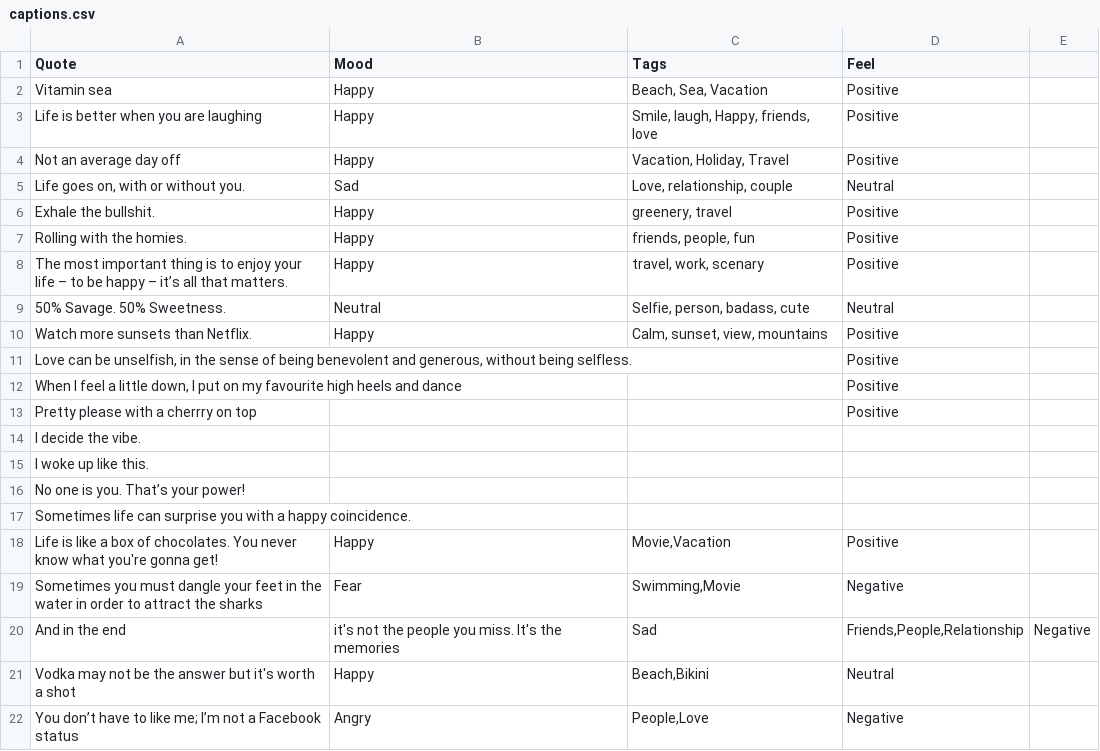
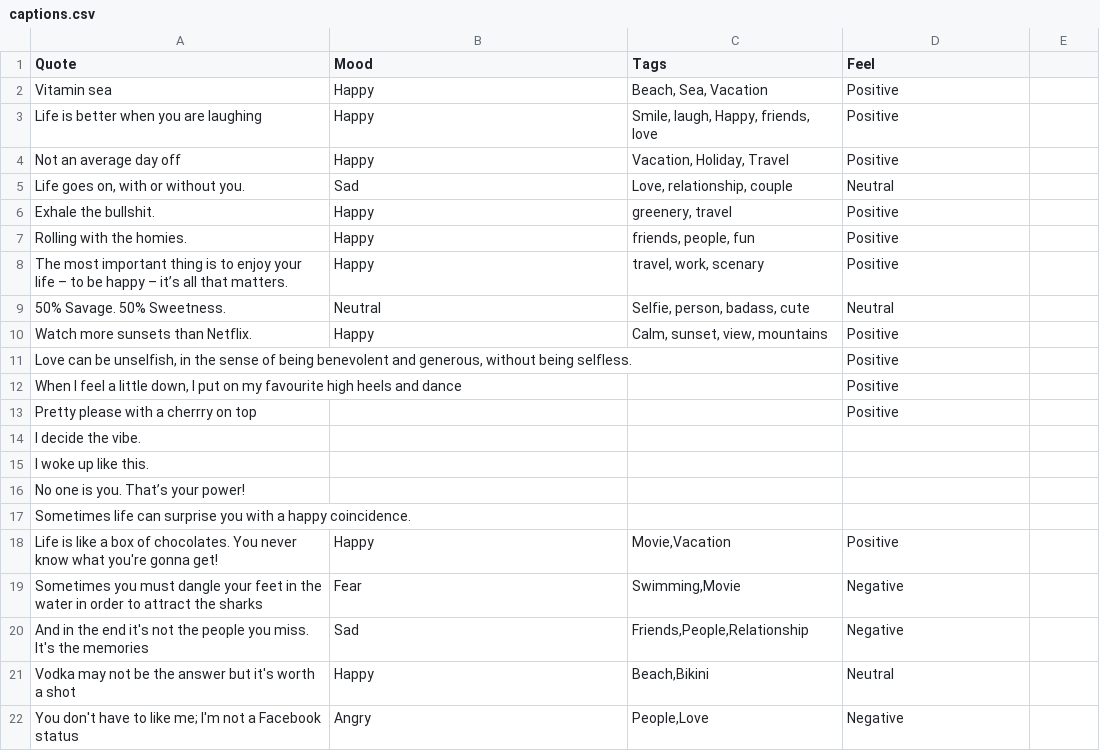
Before and after one commit to devcer/captions-for-ig, a CSV file: captions.csv, drawn as a sheet.

Commit message:
Formatting

```diff
--- a/captions.csv
+++ b/captions.csv
@@ -19,4 +19,4 @@ Life is like a box of chocolates. You never know what you're gonna get!,Happy,"M
 Sometimes you must dangle your feet in the water in order to attract the sharks,Fear,"Swimming,Movie",Negative
-And in the end, it's not the people you miss. It's the memories,Sad,"Friends,People,Relationship",Negative
+And in the end  it's not the people you miss. It's the memories,Sad,"Friends,People,Relationship",Negative
 Vodka may not be the answer but it's worth a shot,Happy,"Beach,Bikini",Neutral
-You don’t have to like me; I’m not a Facebook status,Angry,"People,Love",Negative
+You don't have to like me; I'm not a Facebook status,Angry,"People,Love",Negative
```
